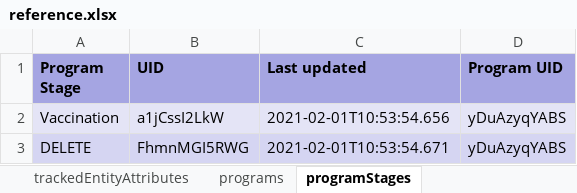
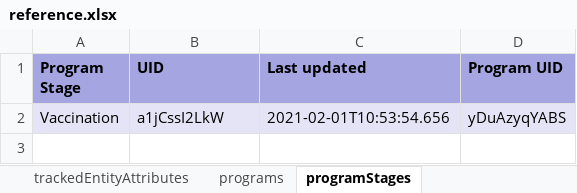
Before and after one commit to dhis2/metadata-package-development, an Excel workbook: metadata/COVAX/COVAX_TRACKER_V1_DHIS2.33/reference.xlsx, sheet programStages, drawn as a sheet; values as stored, in another font and other column widths than the file's, no borders; the diff names each change by its address in the sheet, - before the commit and + after, or states it on an @@ line.

Commit message:
feat: Update COVAX tracker v1 for DHIS2 v2.33, v2.34, v2.35

```diff
--- a/metadata/COVAX/COVAX_TRACKER_V1_DHIS2.33/reference.xlsx (sheet programStages)
+++ b/metadata/COVAX/COVAX_TRACKER_V1_DHIS2.33/reference.xlsx (sheet programStages)
-row 3: DELETE | FhmnMGI5RWG | 2021-02-01T10:53:54.671 | yDuAzyqYABS
```
Also changed, not shown: sheet Package info, sheet categories, metadata/COVAX/COVAX_TRACKER_V1_DHIS2.34/reference.xlsx, metadata/COVAX/COVAX_TRACKER_V1_DHIS2.35/reference.xlsx, 6 other files.
